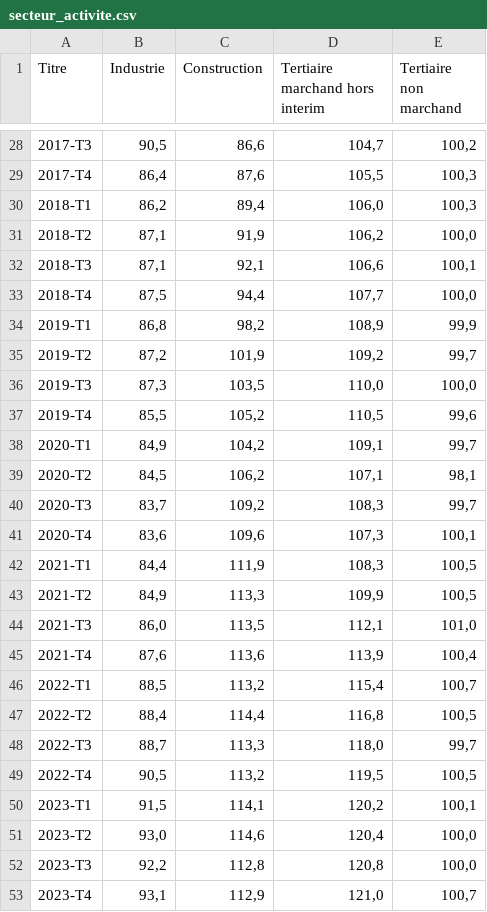
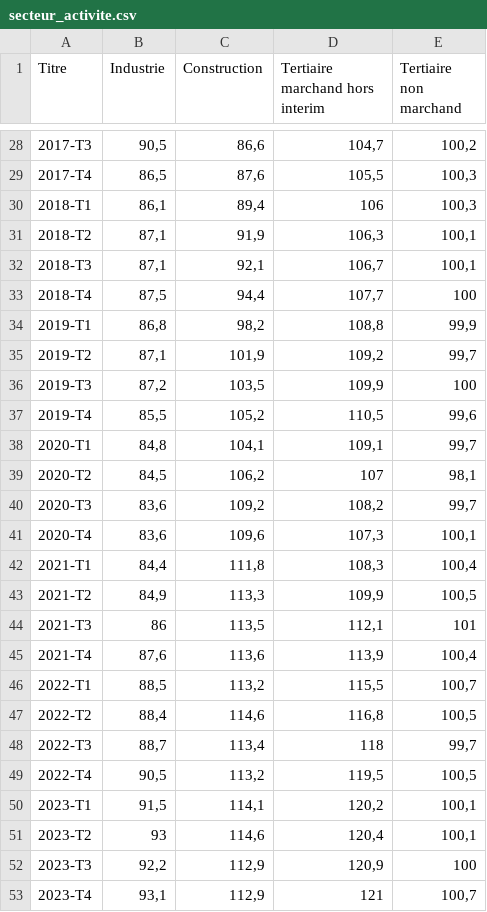
Before and after one commit to Atelier-parisien-d-urbanisme/Observatoire-economie-paris, a CSV file: 2_Evolution_de_l_emploi/2_3_Secteur_activite/secteur_activite.csv, drawn as a sheet; only a part is shown, gaps mark what is left out; the diff covers the shown part only; the diff names each change by its address in the sheet, - before the commit and + after, or states it on an @@ line.

```diff
--- a/2_Evolution_de_l_emploi/2_3_Secteur_activite/secteur_activite.csv
+++ b/2_Evolution_de_l_emploi/2_3_Secteur_activite/secteur_activite.csv
-B29 (Industrie): 86,4
+B29 (Industrie): 86,5
-B30 (Industrie): 86,2
+B30 (Industrie): 86,1
-D30 (Tertiaire marchand hors interim): 106,0
+D30 (Tertiaire marchand hors interim): 106
-D31 (Tertiaire marchand hors interim): 106,2
+D31 (Tertiaire marchand hors interim): 106,3
-E31 (Tertiaire non marchand): 100,0
+E31 (Tertiaire non marchand): 100,1
-D32 (Tertiaire marchand hors interim): 106,6
+D32 (Tertiaire marchand hors interim): 106,7
-E33 (Tertiaire non marchand): 100,0
+E33 (Tertiaire non marchand): 100
-D34 (Tertiaire marchand hors interim): 108,9
+D34 (Tertiaire marchand hors interim): 108,8
-B35 (Industrie): 87,2
+B35 (Industrie): 87,1
-B36 (Industrie): 87,3
+B36 (Industrie): 87,2
-D36 (Tertiaire marchand hors interim): 110,0
+D36 (Tertiaire marchand hors interim): 109,9
-E36 (Tertiaire non marchand): 100,0
+E36 (Tertiaire non marchand): 100
-B38 (Industrie): 84,9
+B38 (Industrie): 84,8
-C38 (Construction): 104,2
+C38 (Construction): 104,1
-D39 (Tertiaire marchand hors interim): 107,1
+D39 (Tertiaire marchand hors interim): 107
-B40 (Industrie): 83,7
+B40 (Industrie): 83,6
-D40 (Tertiaire marchand hors interim): 108,3
+D40 (Tertiaire marchand hors interim): 108,2
-C42 (Construction): 111,9
+C42 (Construction): 111,8
-E42 (Tertiaire non marchand): 100,5
+E42 (Tertiaire non marchand): 100,4
-B44 (Industrie): 86,0
+B44 (Industrie): 86
-E44 (Tertiaire non marchand): 101,0
+E44 (Tertiaire non marchand): 101
-D46 (Tertiaire marchand hors interim): 115,4
+D46 (Tertiaire marchand hors interim): 115,5
-C47 (Construction): 114,4
+C47 (Construction): 114,6
-C48 (Construction): 113,3
+C48 (Construction): 113,4
-D48 (Tertiaire marchand hors interim): 118,0
+D48 (Tertiaire marchand hors interim): 118
-B51 (Industrie): 93,0
+B51 (Industrie): 93
-E51 (Tertiaire non marchand): 100,0
+E51 (Tertiaire non marchand): 100,1
-C52 (Construction): 112,8
+C52 (Construction): 112,9
-D52 (Tertiaire marchand hors interim): 120,8
+D52 (Tertiaire marchand hors interim): 120,9
-E52 (Tertiaire non marchand): 100,0
+E52 (Tertiaire non marchand): 100
-D53 (Tertiaire marchand hors interim): 121,0
+D53 (Tertiaire marchand hors interim): 121
```
Also changed, not shown: 1 added row and 38 edited cells elsewhere in this file.
